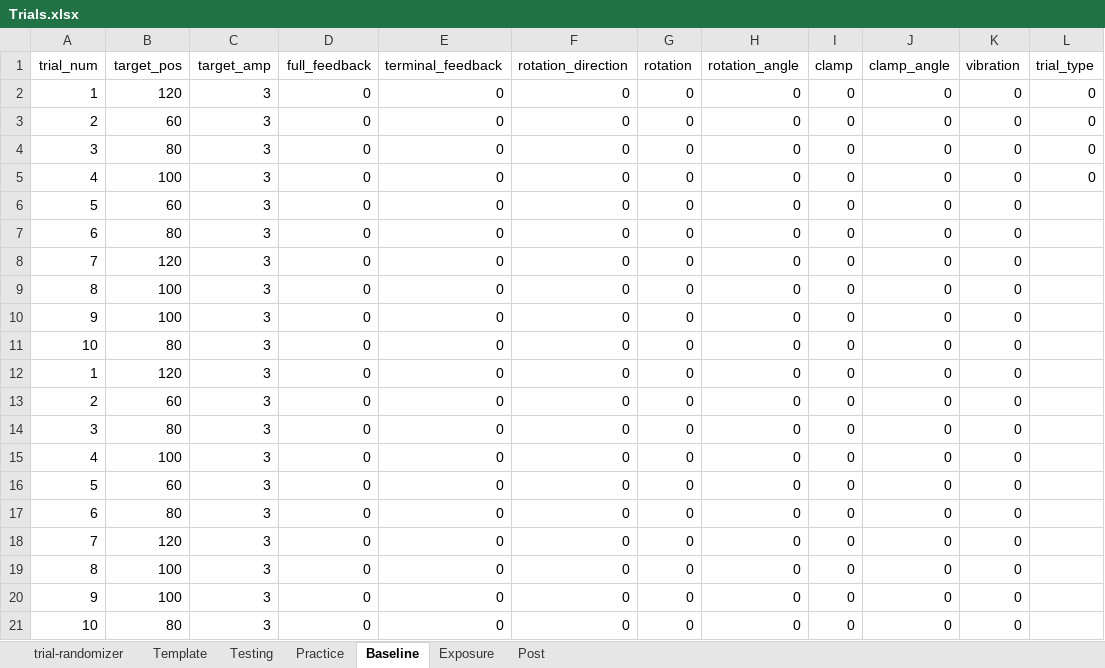
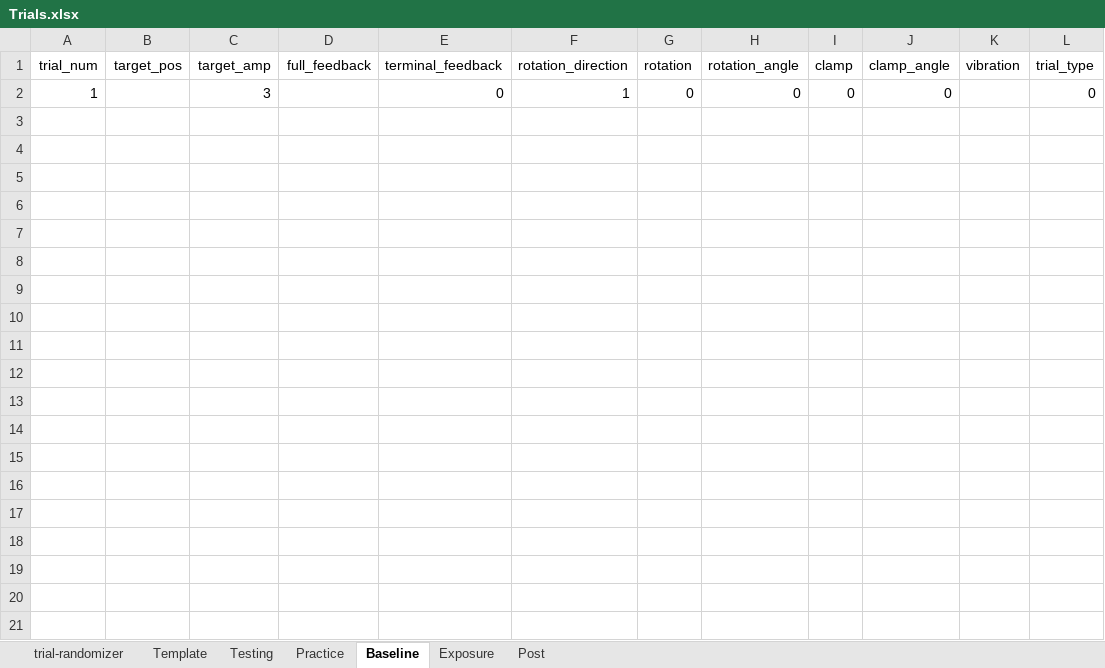
Before and after one commit to GreggEschelmuller/vibration-targeting, an Excel workbook: Trials.xlsx, sheet Baseline, drawn as a sheet; values as stored, in another font and other column widths than the file's, no borders; the diff names each change by its address in the sheet, - before the commit and + after, or states it on an @@ line.

```diff
--- a/Trials.xlsx (sheet Baseline)
+++ b/Trials.xlsx (sheet Baseline)
-B2 (target_pos): 120
+B2 (target_pos): (empty)
-D2 (full_feedback): 0
+D2 (full_feedback): (empty)
-F2 (rotation_direction): 0
+F2 (rotation_direction): 1
-K2 (vibration): 0
+K2 (vibration): (empty)
-row 3: 2 | 60 | 3 | 0 | 0 | 0 | 0 | 0 | 0 | 0 | 0 | 0
-row 4: 3 | 80 | 3 | 0 | 0 | 0 | 0 | 0 | 0 | 0 | 0 | 0
-row 5: 4 | 100 | 3 | 0 | 0 | 0 | 0 | 0 | 0 | 0 | 0 | 0
-row 6: 5 | 60 | 3 | 0 | 0 | 0 | 0 | 0 | 0 | 0 | 0
-row 7: 6 | 80 | 3 | 0 | 0 | 0 | 0 | 0 | 0 | 0 | 0
-row 8: 7 | 120 | 3 | 0 | 0 | 0 | 0 | 0 | 0 | 0 | 0
-row 9: 8 | 100 | 3 | 0 | 0 | 0 | 0 | 0 | 0 | 0 | 0
-row 10: 9 | 100 | 3 | 0 | 0 | 0 | 0 | 0 | 0 | 0 | 0
-row 11: 10 | 80 | 3 | 0 | 0 | 0 | 0 | 0 | 0 | 0 | 0
-row 12: 1 | 120 | 3 | 0 | 0 | 0 | 0 | 0 | 0 | 0 | 0
-row 13: 2 | 60 | 3 | 0 | 0 | 0 | 0 | 0 | 0 | 0 | 0
-row 14: 3 | 80 | 3 | 0 | 0 | 0 | 0 | 0 | 0 | 0 | 0
-row 15: 4 | 100 | 3 | 0 | 0 | 0 | 0 | 0 | 0 | 0 | 0
-row 16: 5 | 60 | 3 | 0 | 0 | 0 | 0 | 0 | 0 | 0 | 0
-row 17: 6 | 80 | 3 | 0 | 0 | 0 | 0 | 0 | 0 | 0 | 0
-row 18: 7 | 120 | 3 | 0 | 0 | 0 | 0 | 0 | 0 | 0 | 0
-row 19: 8 | 100 | 3 | 0 | 0 | 0 | 0 | 0 | 0 | 0 | 0
-row 20: 9 | 100 | 3 | 0 | 0 | 0 | 0 | 0 | 0 | 0 | 0
-row 21: 10 | 80 | 3 | 0 | 0 | 0 | 0 | 0 | 0 | 0 | 0
```
Also changed, not shown: sheet Exposure, sheet Practice, sheet Post, sheet trial-randomizer, sheet Template, 1 other file.
